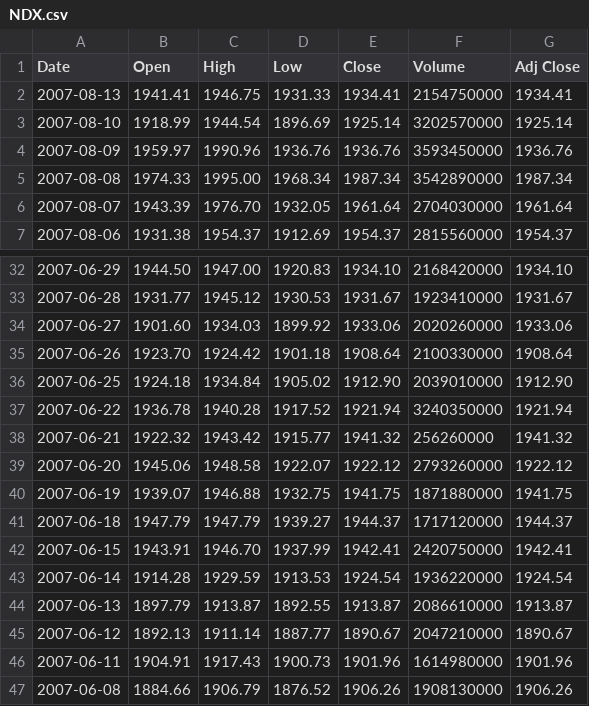
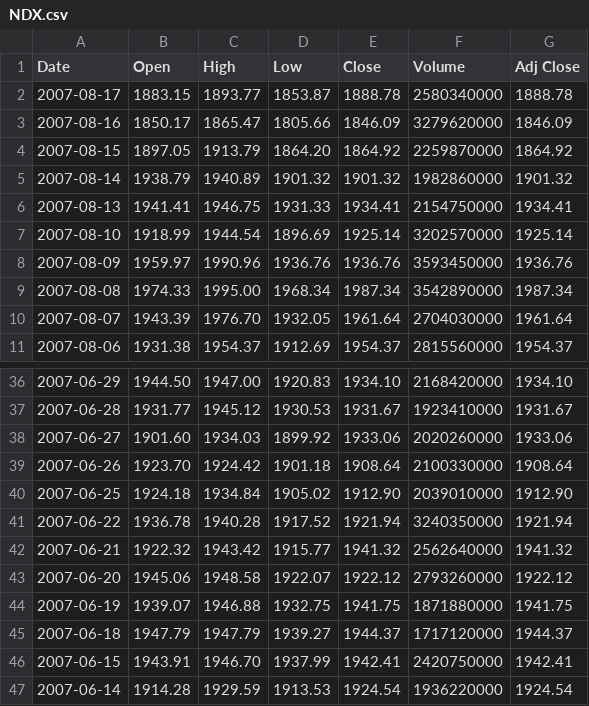
Before and after one commit to sndatasci/hudson, a CSV file: db/NDX.csv, drawn as a sheet; only a part is shown, gaps mark what is left out; the shorter side is filled out with more unchanged rows.

```diff
--- a/db/NDX.csv
+++ b/db/NDX.csv
@@ -1,2 +1,6 @@
 Date,Open,High,Low,Close,Volume,Adj Close
+2007-08-17,1883.15,1893.77,1853.87,1888.78,2580340000,1888.78
+2007-08-16,1850.17,1865.47,1805.66,1846.09,3279620000,1846.09
+2007-08-15,1897.05,1913.79,1864.20,1864.92,2259870000,1864.92
+2007-08-14,1938.79,1940.89,1901.32,1901.32,1982860000,1901.32
 2007-08-13,1941.41,1946.75,1931.33,1934.41,2154750000,1934.41
@@ -37,3 +41,3 @@ Date,Open,High,Low,Close,Volume,Adj Close
 2007-06-22,1936.78,1940.28,1917.52,1921.94,3240350000,1921.94
-2007-06-21,1922.32,1943.42,1915.77,1941.32,256260000,1941.32
+2007-06-21,1922.32,1943.42,1915.77,1941.32,2562640000,1941.32
 2007-06-20,1945.06,1948.58,1922.07,1922.12,2793260000,1922.12
```
Also changed, not shown: db/OEX.csv, db/VIX.csv, 15 other files.
